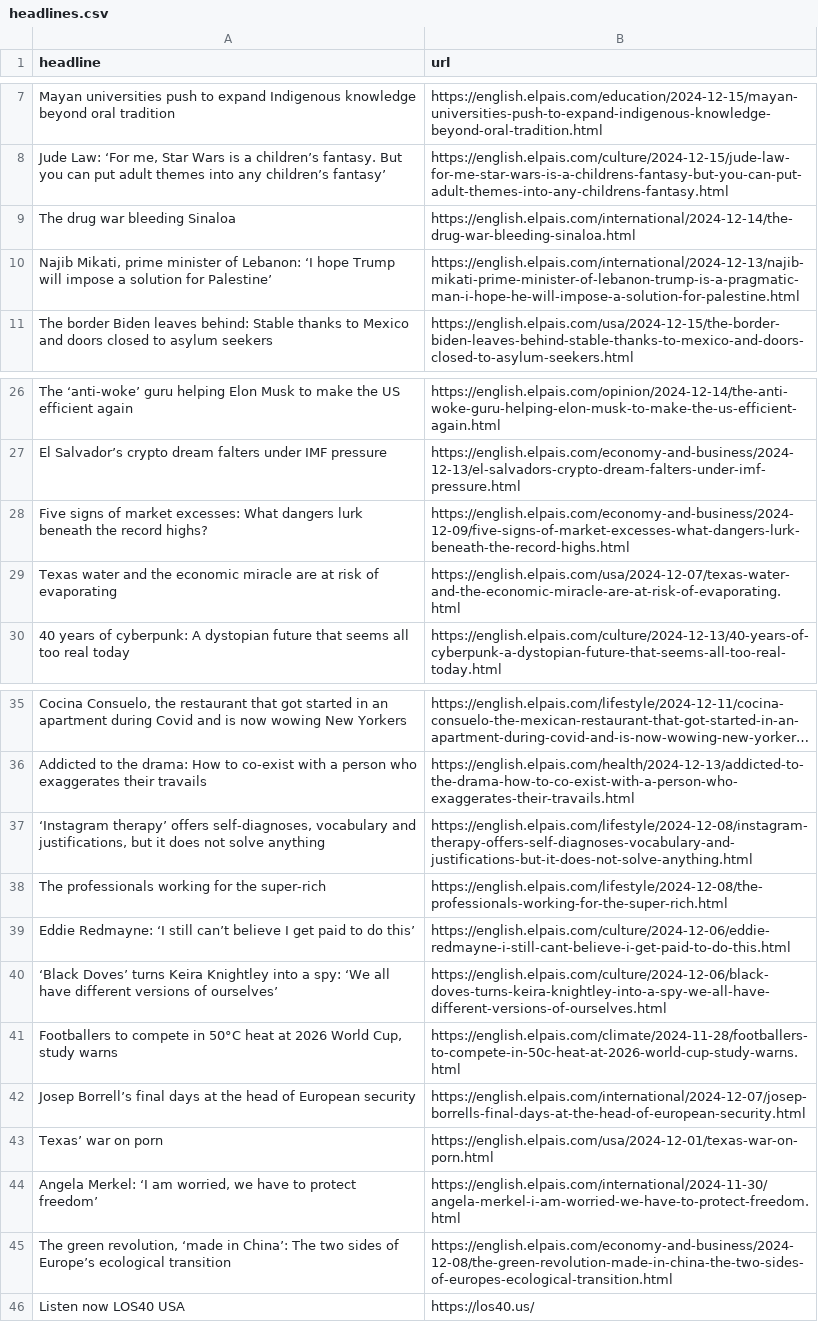
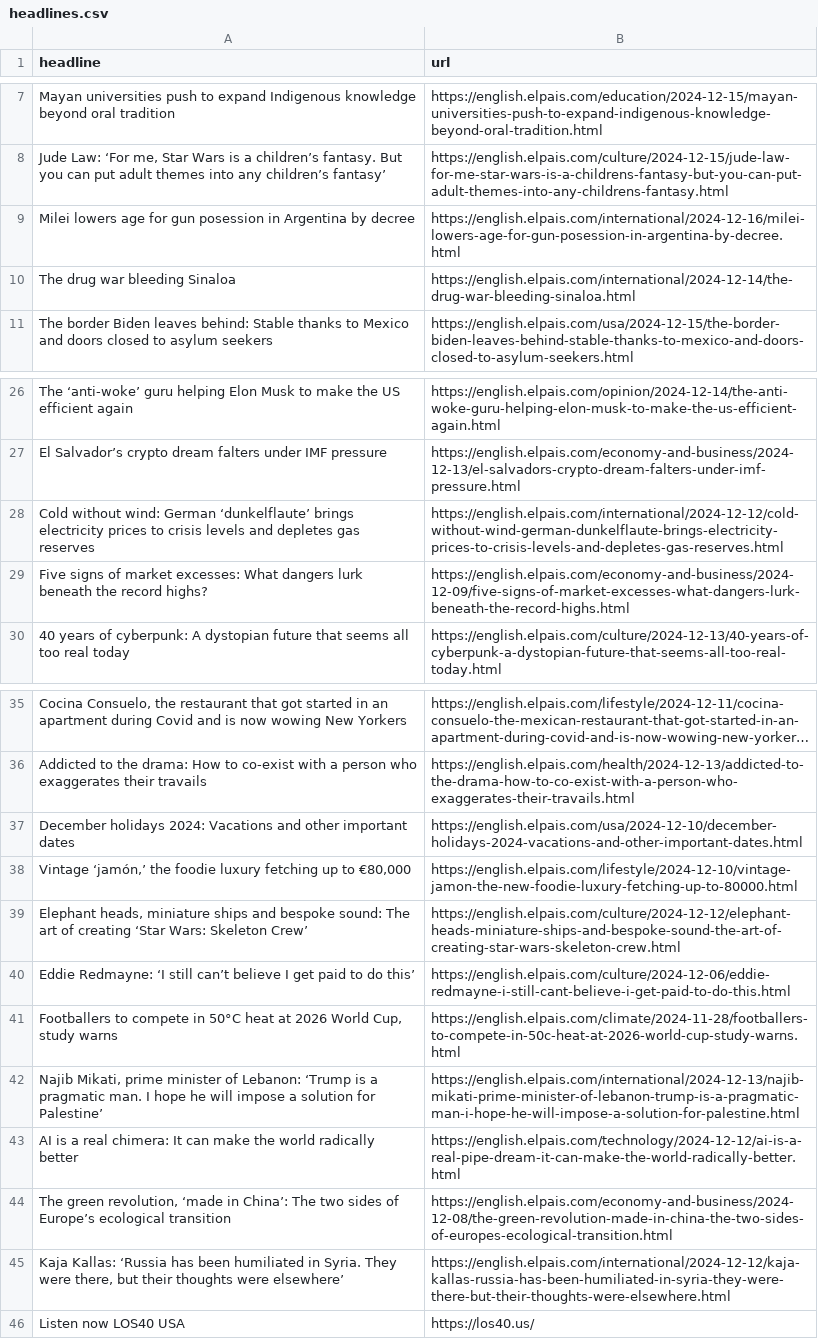
Before and after one commit to architmeta/lede-el-pasi-autoscraper, a CSV file: headlines.csv, drawn as a sheet; only a part is shown, gaps mark what is left out; long unchanged cells end in …; removed rows and columns are numbered as before the commit, all else as after; the diff names each change by its address in the sheet, - before the commit and + after, or states it on an @@ line.

```diff
--- a/headlines.csv
+++ b/headlines.csv
+row 9: Milei lowers age for gun posession in Argentina by decree | https://english.elpais.com/international/2024-12-16/milei-lowers-age-for-gun-posession-in-argentina-by-decree.html
-row 10: Najib Mikati, prime minister of Lebanon: ‘I hope Trump will impose a solution for Palestine’ | https://english.elpais.com/international/2024-12-13/najib-mikati-prime-minister-of-lebanon-trump-is-a-pragmatic-man-i-hope-he-will-impose-a-solution-for-palestine.html
+row 28: Cold without wind: German ‘dunkelflaute’ brings electricity prices to crisis levels and depletes gas reserves | https://english.elpais.com/international/2024-12-12/cold-without-wind-german-dunkelflaute-brings-electricity-prices-to-crisis-levels-and-depletes-gas-reserves.html
-row 29: Texas water and the economic miracle are at risk of evaporating | https://english.elpais.com/usa/2024-12-07/texas-water-and-the-economic-miracle-are-at-risk-of-evaporating.html
-row 37: ‘Instagram therapy’ offers self-diagnoses, vocabulary and justifications, but it does not solve anything | https://english.elpais.com/lifestyle/2024-12-08/instagram-therapy-offers-self-diagnoses-vocabulary-and-justifications-but-it-does-not-solve-anything.html
-row 38: The professionals working for the super-rich | https://english.elpais.com/lifestyle/2024-12-08/the-professionals-working-for-the-super-rich.html
+row 37: December holidays 2024: Vacations and other important dates | https://english.elpais.com/usa/2024-12-10/december-holidays-2024-vacations-and-other-important-dates.html
+row 38: Vintage ‘jamón,’ the foodie luxury fetching up to €80,000 | https://english.elpais.com/lifestyle/2024-12-10/vintage-jamon-the-new-foodie-luxury-fetching-up-to-80000.html
+row 39: Elephant heads, miniature ships and bespoke sound: The art of creating ‘Star Wars: Skeleton Crew’ | https://english.elpais.com/culture/2024-12-12/elephant-heads-miniature-ships-and-bespoke-sound-the-art-of-creating-star-wars-skeleton-crew.html
-row 40: ‘Black Doves’ turns Keira Knightley into a spy: ‘We all have different versions of ourselves’ | https://english.elpais.com/culture/2024-12-06/black-doves-turns-keira-knightley-into-a-spy-we-all-have-different-versions-of-ourselves.html
-row 42: Josep Borrell’s final days at the head of European security | https://english.elpais.com/international/2024-12-07/josep-borrells-final-days-at-the-head-of-european-security.html
-row 43: Texas’ war on porn | https://english.elpais.com/usa/2024-12-01/texas-war-on-porn.html
-row 44: Angela Merkel: ‘I am worried, we have to protect freedom’ | https://english.elpais.com/international/2024-11-30/angela-merkel-i-am-worried-we-have-to-protect-freedom.html
+row 42: Najib Mikati, prime minister of Lebanon: ‘Trump is a pragmatic man. I hope he will impose a solution for Palestine’ | https://english.elpais.com/international/2024-12-13/najib-mikati-prime-minister-of-lebanon-trump-is-a-pragmatic-man-i-hope-he-will-impose-a-solution-for-palestine.html
+row 43: AI is a real chimera: It can make the world radically better | https://english.elpais.com/technology/2024-12-12/ai-is-a-real-pipe-dream-it-can-make-the-world-radically-better.html
+row 45: Kaja Kallas: ‘Russia has been humiliated in Syria. They were there, but their thoughts were elsewhere’ | https://english.elpais.com/international/2024-12-12/kaja-kallas-russia-has-been-humiliated-in-syria-they-were-there-but-their-thoughts-were-elsewhere.html
```
